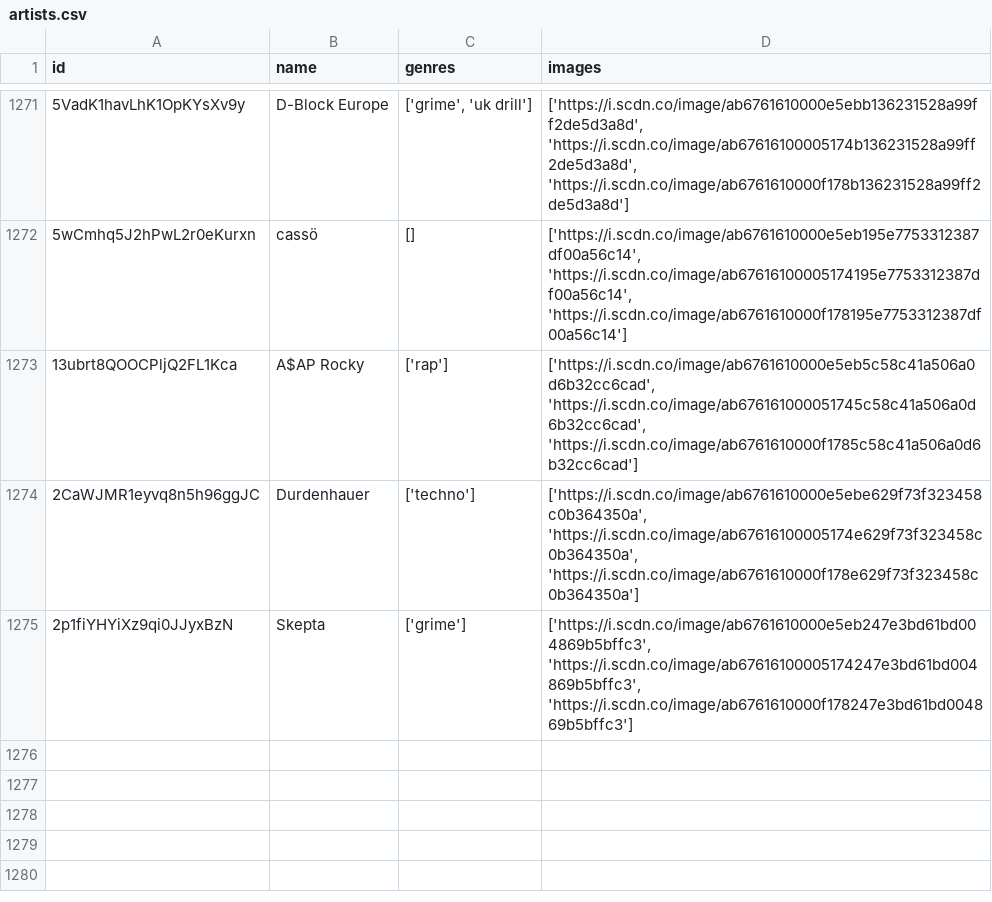
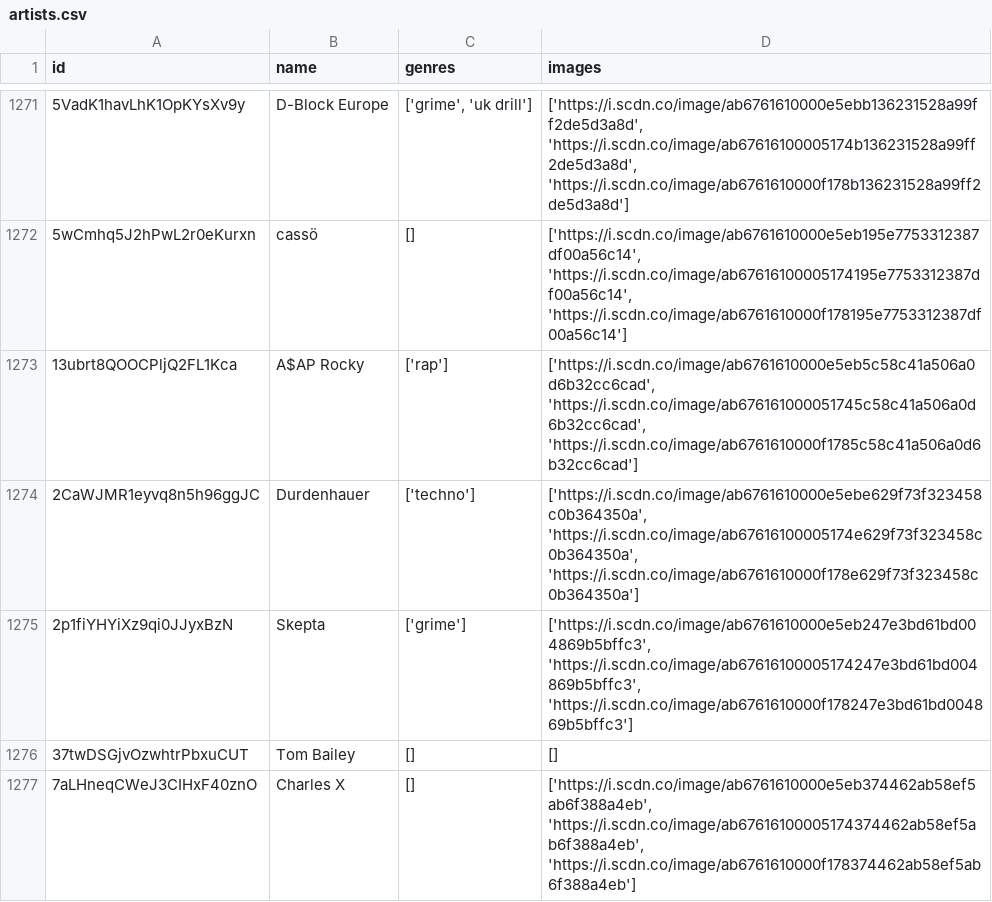
Before and after one commit to iochoa808/SpotifyData, a CSV file: data/artists.csv, drawn as a sheet; only a part is shown, gaps mark what is left out; the diff names each change by its address in the sheet, - before the commit and + after, or states it on an @@ line.

```diff
--- a/data/artists.csv
+++ b/data/artists.csv
+row 1276: 37twDSGjvOzwhtrPbxuCUT | Tom Bailey | [] | []
+row 1277: 7aLHneqCWeJ3CIHxF40znO | Charles X | [] | ['https://i.scdn.co/image/ab6761610000e5eb374462ab58ef5ab6f388a4eb', 'https://i.scdn.co/image/ab67616100005174374462ab58ef5ab6f388a4eb', 'https://i.scdn.co/image/ab6761610000f178374462ab58ef5ab6f388a4eb']
```
Also changed, not shown: data/albums.csv, data/recently_played.csv, 1 other file.
